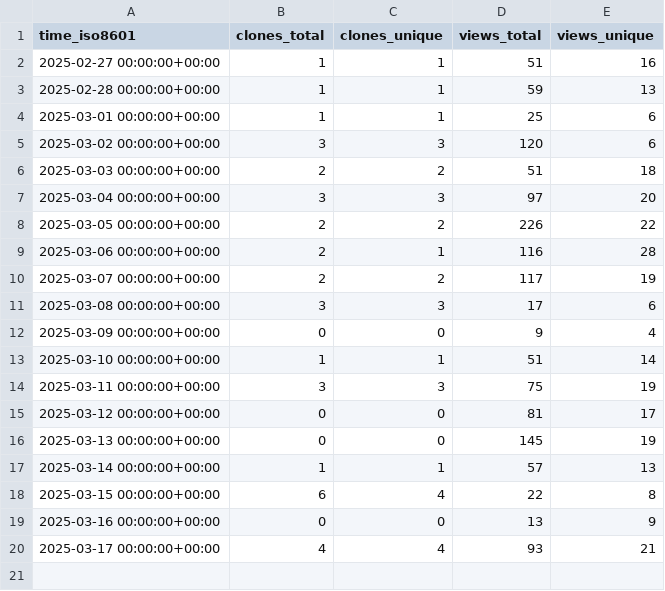
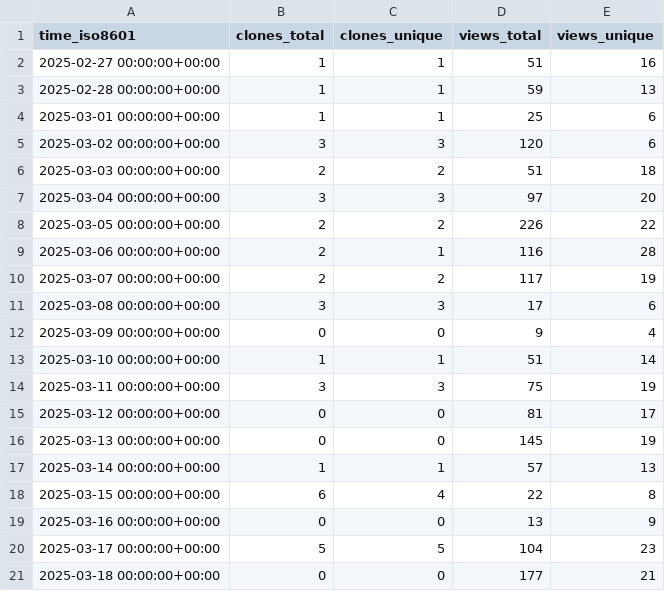
Before and after one commit to njjetha/github-traffic, a CSV file: quic/sample-apps-for-robotics-platforms/ghrs-data/views_clones_aggregate.csv, drawn as a sheet.

```diff
--- a/quic/sample-apps-for-robotics-platforms/ghrs-data/views_clones_aggregate.csv
+++ b/quic/sample-apps-for-robotics-platforms/ghrs-data/views_clones_aggregate.csv
@@ -19,2 +19,3 @@ time_iso8601,clones_total,clones_unique,views_total,views_unique
 2025-03-16 00:00:00+00:00,0,0,13,9
-2025-03-17 00:00:00+00:00,4,4,93,21
+2025-03-17 00:00:00+00:00,5,5,104,23
+2025-03-18 00:00:00+00:00,0,0,177,21
```
Also changed, not shown: 1 other file.
